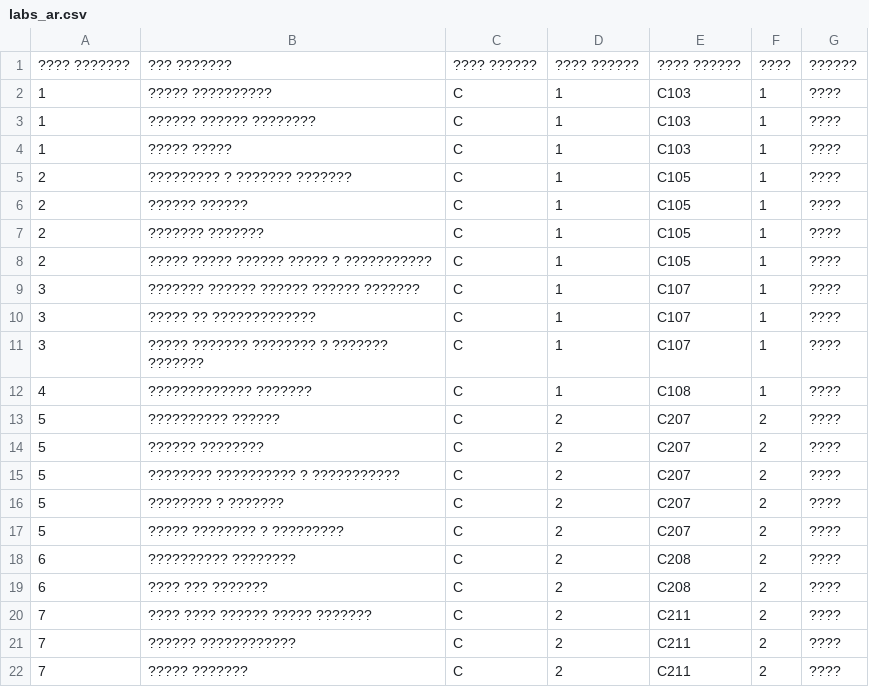
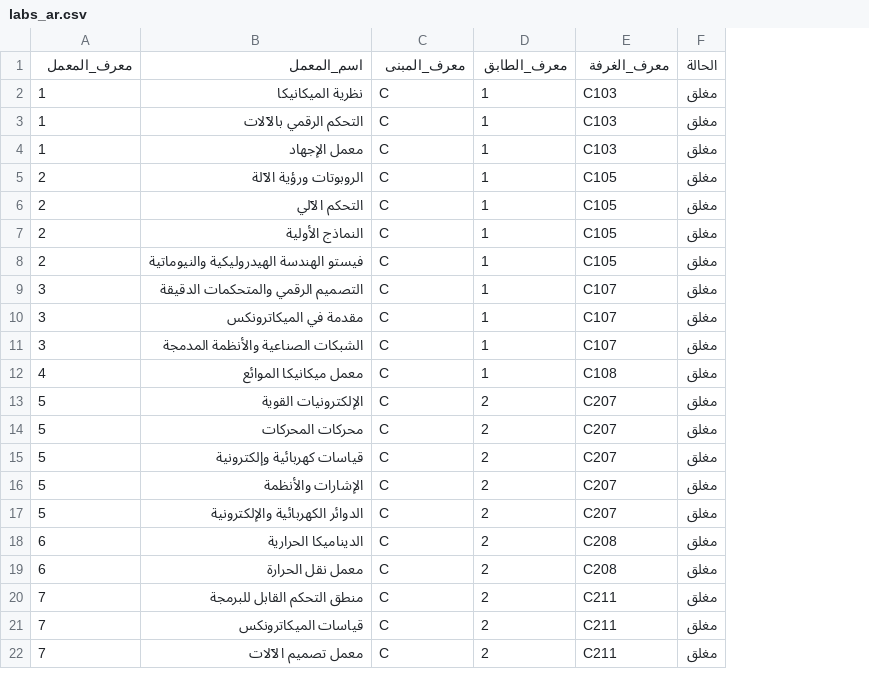
Before and after one commit to MahmoudNagiubX/Intelligent-Campus-Guide-Robot, a CSV file: data/csv_arabic/labs_ar.csv, drawn as a sheet; removed rows and columns are numbered as before the commit, all else as after; the diff names each change by its address in the sheet, - before the commit and + after, or states it on an @@ line.

```diff
--- a/data/csv_arabic/labs_ar.csv
+++ b/data/csv_arabic/labs_ar.csv
-column B, rows 2-22: ????? ?????????? | ?????? ?????? ???????? | ????? ????? | ????????? ? ??????? ??????? | ?????? ?????? | ??????? ??????? | ????? ????? ?????? ????? ? ??????????? | ??????? ?????? ?????? ?????? ??????? | ????? ?? ????????????? | ????? ??????? ???????? ? ??????? ??????? | ????????????? ??????? | ?????????? ?????? | ?????? ???????? | ???????? ?????????? ? ??????????? | ???????? ? ??????? | ????? ???????? ? ????????? | ?????????? ???????? | ???? ??? ??????? | ???? ???? ?????? ????? ??????? | ?????? ???????????? | ????? ???????
+column B, rows 2-22: نظرية الميكانيكا | التحكم الرقمي بالآلات | معمل الإجهاد | الروبوتات ورؤية الآلة | التحكم الآلي | النماذج الأولية | فيستو الهندسة الهيدروليكية والنيوماتية | التصميم الرقمي والمتحكمات الدقيقة | مقدمة في الميكاترونكس | الشبكات الصناعية والأنظمة المدمجة | معمل ميكانيكا الموائع | الإلكترونيات القوية | محركات المحركات | قياسات كهربائية وإلكترونية | الإشارات والأنظمة | الدوائر الكهربائية والإلكترونية | الديناميكا الحرارية | معمل نقل الحرارة | منطق التحكم القابل للبرمجة | قياسات الميكاترونكس | معمل تصميم الآلات
-column F, rows 2-22: 1 | 1 | 1 | 1 | 1 | 1 | 1 | 1 | 1 | 1 | 1 | 2 | 2 | 2 | 2 | 2 | 2 | 2 | 2 | 2 | 2
-column G, rows 2-22: all ????
+column F, rows 2-22: all مغلق
-row 1: ???? ??????? | ??? ??????? | ???? ?????? | ???? ?????? | ???? ?????? | ???? | ??????
+row 1: معرف_المعمل | اسم_المعمل | معرف_المبنى | معرف_الطابق | معرف_الغرفة | الحالة
```
Also changed, not shown: data/csv_arabic/departments_ar.csv, data/csv_arabic/landmarks_ar.csv, 32 other files.
